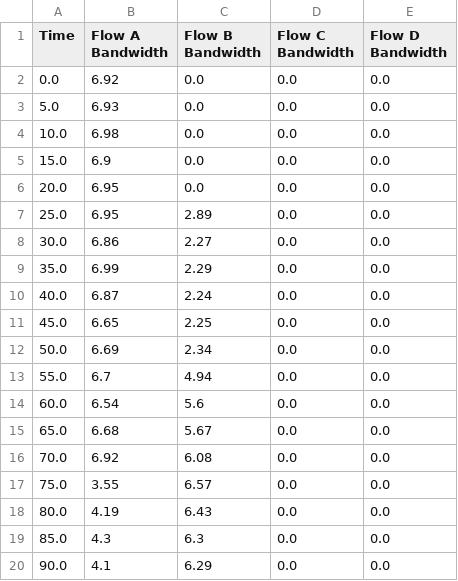
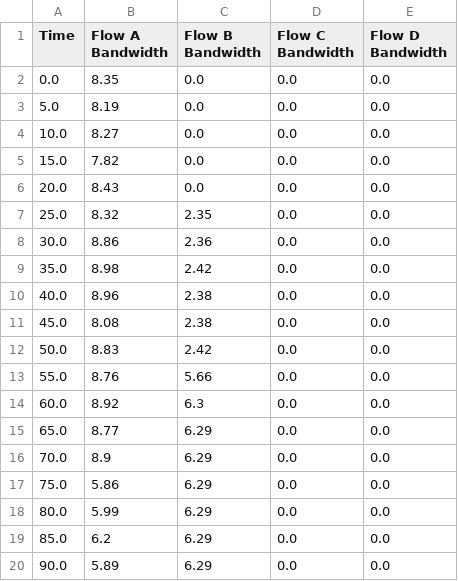
Before and after one commit to ychou200091/pncfm, a CSV file: codeM/log/CFM/graph_diff_flow_bandwidth.csv, drawn as a sheet; only a part is shown; the diff covers the shown part only.

```diff
--- a/codeM/log/CFM/graph_diff_flow_bandwidth.csv
+++ b/codeM/log/CFM/graph_diff_flow_bandwidth.csv
@@ -1,20 +1,20 @@
 Time,Flow A Bandwidth,Flow B Bandwidth,Flow C Bandwidth,Flow D Bandwidth
-0.0,6.92,0.0,0.0,0.0
-5.0,6.93,0.0,0.0,0.0
-10.0,6.98,0.0,0.0,0.0
-15.0,6.9,0.0,0.0,0.0
-20.0,6.95,0.0,0.0,0.0
-25.0,6.95,2.89,0.0,0.0
-30.0,6.86,2.27,0.0,0.0
-35.0,6.99,2.29,0.0,0.0
-40.0,6.87,2.24,0.0,0.0
-45.0,6.65,2.25,0.0,0.0
-50.0,6.69,2.34,0.0,0.0
-55.0,6.7,4.94,0.0,0.0
-60.0,6.54,5.6,0.0,0.0
-65.0,6.68,5.67,0.0,0.0
-70.0,6.92,6.08,0.0,0.0
-75.0,3.55,6.57,0.0,0.0
-80.0,4.19,6.43,0.0,0.0
-85.0,4.3,6.3,0.0,0.0
-90.0,4.1,6.29,0.0,0.0
+0.0,8.35,0.0,0.0,0.0
+5.0,8.19,0.0,0.0,0.0
+10.0,8.27,0.0,0.0,0.0
+15.0,7.82,0.0,0.0,0.0
+20.0,8.43,0.0,0.0,0.0
+25.0,8.32,2.35,0.0,0.0
+30.0,8.86,2.36,0.0,0.0
+35.0,8.98,2.42,0.0,0.0
+40.0,8.96,2.38,0.0,0.0
+45.0,8.08,2.38,0.0,0.0
+50.0,8.83,2.42,0.0,0.0
+55.0,8.76,5.66,0.0,0.0
+60.0,8.92,6.3,0.0,0.0
+65.0,8.77,6.29,0.0,0.0
+70.0,8.9,6.29,0.0,0.0
+75.0,5.86,6.29,0.0,0.0
+80.0,5.99,6.29,0.0,0.0
+85.0,6.2,6.29,0.0,0.0
+90.0,5.89,6.29,0.0,0.0
```
Also changed, not shown: 14 added rows and 53 edited cells elsewhere in this file, codeM/log/CFM/1_3.csv, codeM/log/CFM/5_6.csv, 40 other files.
